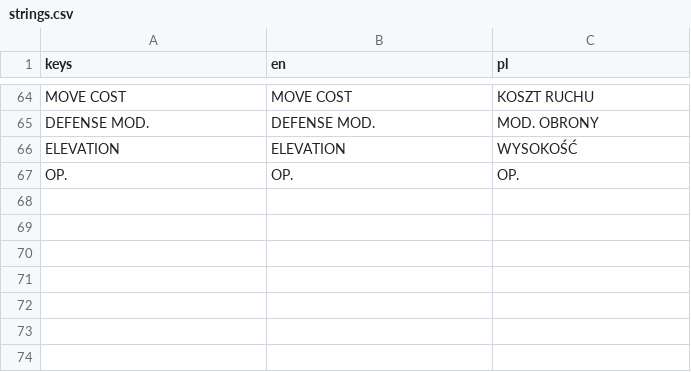
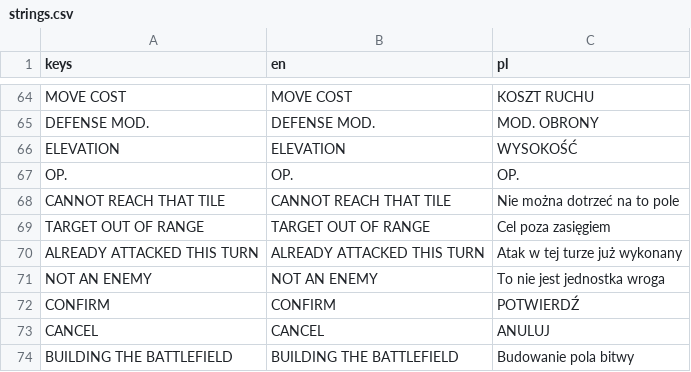
Before and after one commit to dawidczarczynski/eastern-flank, a CSV file: assets/i18n/strings.csv, drawn as a sheet; only a part is shown, gaps mark what is left out.

```diff
--- a/assets/i18n/strings.csv
+++ b/assets/i18n/strings.csv
@@ -67 +67,8 @@ ELEVATION,ELEVATION,WYSOKOŚĆ
 OP.,OP.,OP.
+CANNOT REACH THAT TILE,CANNOT REACH THAT TILE,Nie można dotrzeć na to pole
+TARGET OUT OF RANGE,TARGET OUT OF RANGE,Cel poza zasięgiem
+ALREADY ATTACKED THIS TURN,ALREADY ATTACKED THIS TURN,Atak w tej turze już wykonany
+NOT AN ENEMY,NOT AN ENEMY,To nie jest jednostka wroga
+CONFIRM,CONFIRM,POTWIERDŹ
+CANCEL,CANCEL,ANULUJ
+BUILDING THE BATTLEFIELD,BUILDING THE BATTLEFIELD,Budowanie pola bitwy
```
Also changed, not shown: 21 other files.
